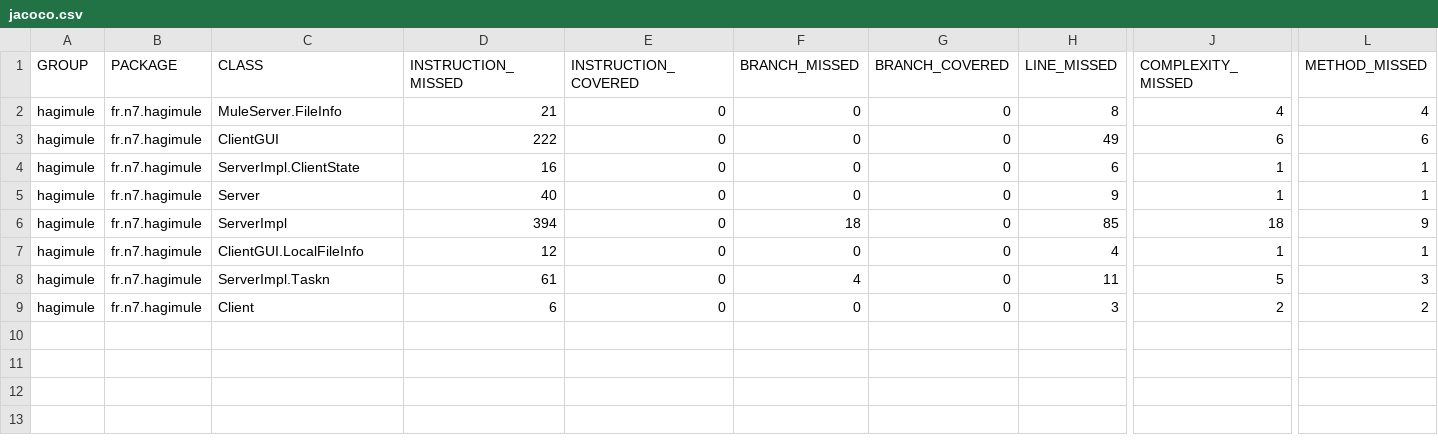
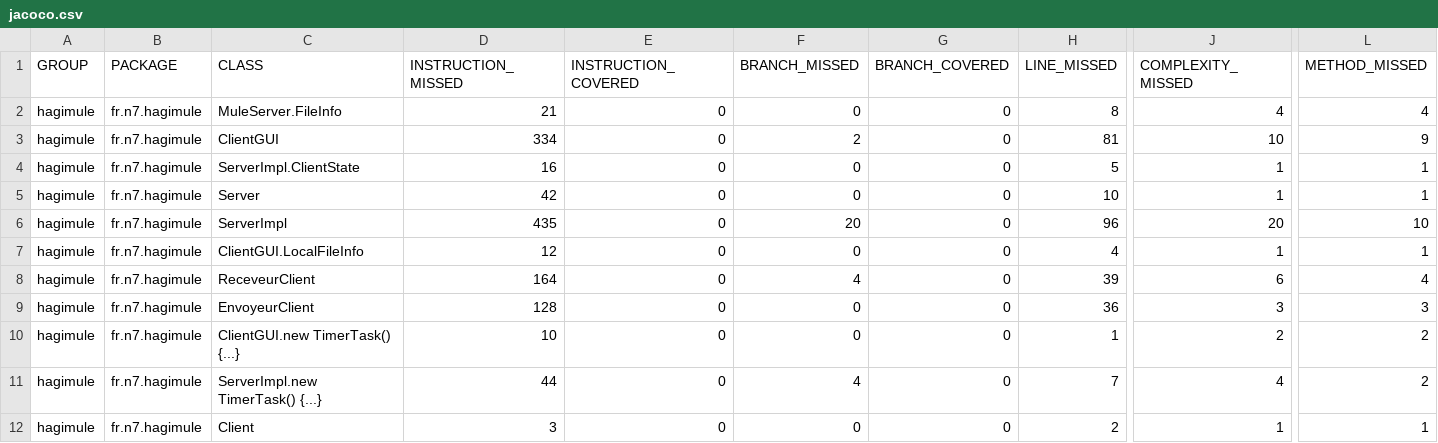
Before and after one commit to MoutonDemocrate/ProjetDR, a CSV file: hagimule/target/site/jacoco/jacoco.csv, drawn as a sheet; only a part is shown, gaps mark what is left out; addresses are those after the commit; rows hold the shown columns only; the diff names each change by its address in the sheet, - before the commit and + after, or states it on an @@ line.

```diff
--- a/hagimule/target/site/jacoco/jacoco.csv
+++ b/hagimule/target/site/jacoco/jacoco.csv
-D3 (INSTRUCTION_MISSED): 222
+D3 (INSTRUCTION_MISSED): 334
-F3 (BRANCH_MISSED): 0
+F3 (BRANCH_MISSED): 2
-H3 (LINE_MISSED): 49
+H3 (LINE_MISSED): 81
-J3 (COMPLEXITY_MISSED): 6
+J3 (COMPLEXITY_MISSED): 10
-L3 (METHOD_MISSED): 6
+L3 (METHOD_MISSED): 9
-H4 (LINE_MISSED): 6
+H4 (LINE_MISSED): 5
-D5 (INSTRUCTION_MISSED): 40
+D5 (INSTRUCTION_MISSED): 42
-H5 (LINE_MISSED): 9
+H5 (LINE_MISSED): 10
-D6 (INSTRUCTION_MISSED): 394
+D6 (INSTRUCTION_MISSED): 435
-F6 (BRANCH_MISSED): 18
+F6 (BRANCH_MISSED): 20
-H6 (LINE_MISSED): 85
+H6 (LINE_MISSED): 96
-J6 (COMPLEXITY_MISSED): 18
+J6 (COMPLEXITY_MISSED): 20
-L6 (METHOD_MISSED): 9
+L6 (METHOD_MISSED): 10
+row 8: hagimule | fr.n7.hagimule | ReceveurClient | 164 | 0 | 4 | 0 | 39 | 6 | 4
+row 9: hagimule | fr.n7.hagimule | EnvoyeurClient | 128 | 0 | 0 | 0 | 36 | 3 | 3
+row 10: hagimule | fr.n7.hagimule | ClientGUI.new TimerTask() {...} | 10 | 0 | 0 | 0 | 1 | 2 | 2
-C11 (CLASS): ServerImpl.Taskn
+C11 (CLASS): ServerImpl.new TimerTask() {...}
-D11 (INSTRUCTION_MISSED): 61
+D11 (INSTRUCTION_MISSED): 44
-H11 (LINE_MISSED): 11
+H11 (LINE_MISSED): 7
-J11 (COMPLEXITY_MISSED): 5
+J11 (COMPLEXITY_MISSED): 4
-L11 (METHOD_MISSED): 3
+L11 (METHOD_MISSED): 2
-D12 (INSTRUCTION_MISSED): 6
+D12 (INSTRUCTION_MISSED): 3
-H12 (LINE_MISSED): 3
+H12 (LINE_MISSED): 2
-J12 (COMPLEXITY_MISSED): 2
+J12 (COMPLEXITY_MISSED): 1
-L12 (METHOD_MISSED): 2
+L12 (METHOD_MISSED): 1
```
Also changed, not shown: 22 other files.
